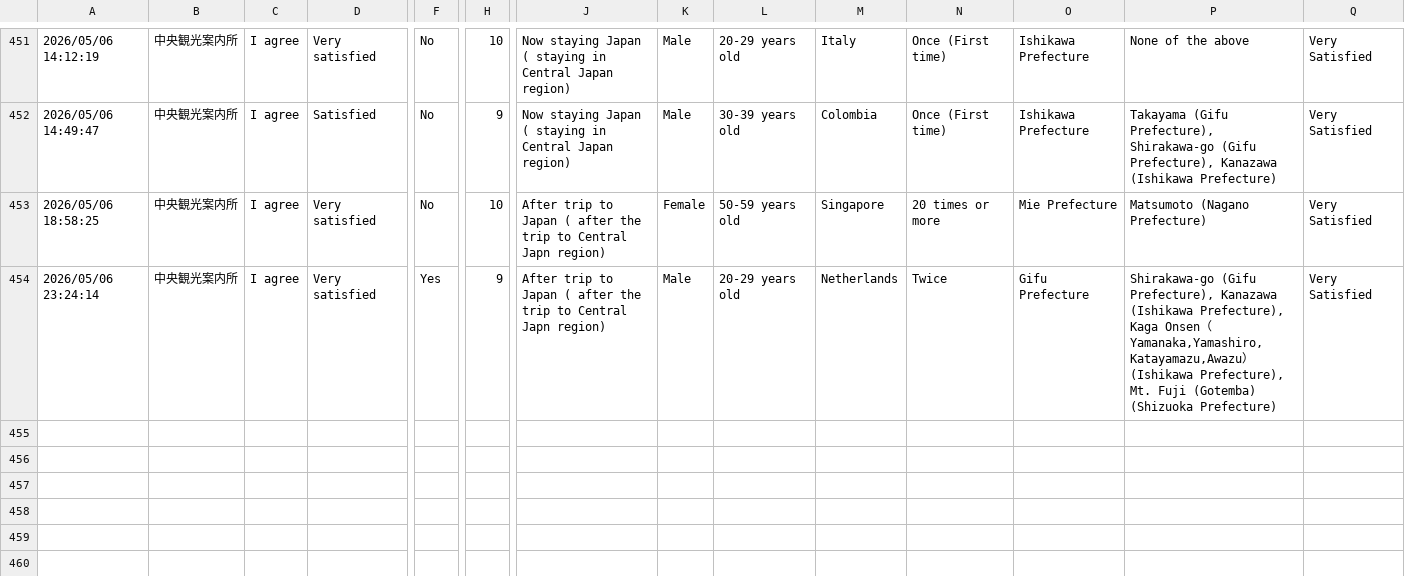
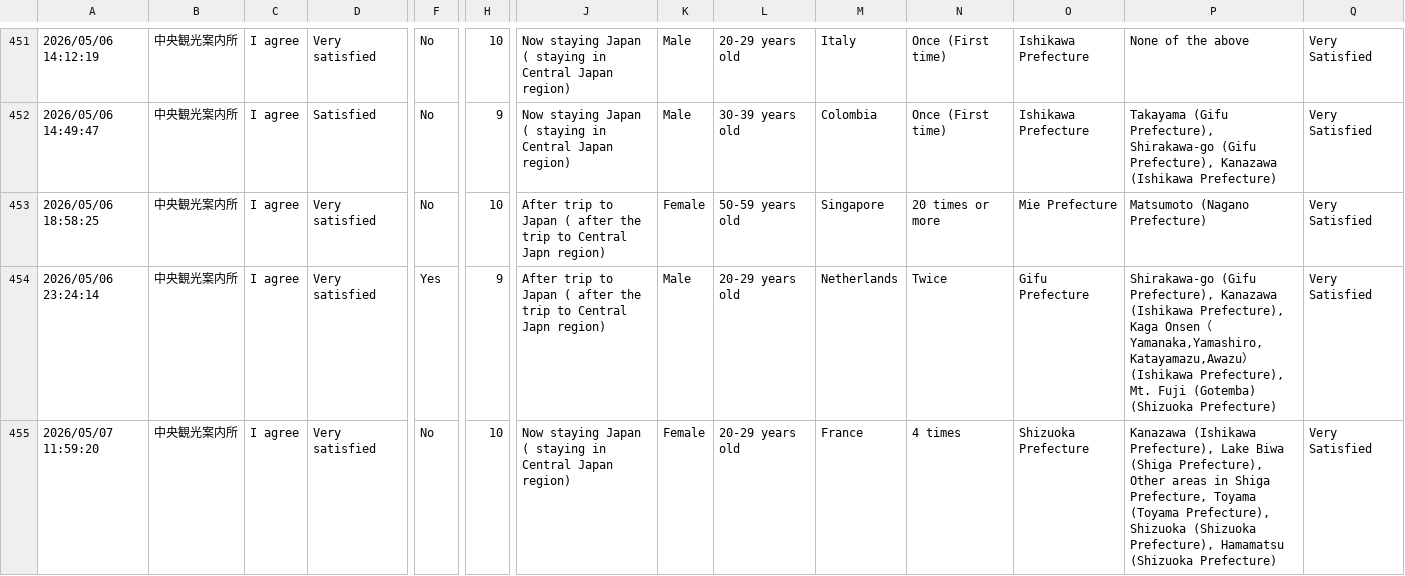
Before and after one commit to codefornoto/MilliforInbound, a CSV file: milliforinbound.csv, drawn as a sheet; only a part is shown, gaps mark what is left out; rows hold the shown columns only; the diff names each change by its address in the sheet, - before the commit and + after, or states it on an @@ line.

```diff
--- a/milliforinbound.csv
+++ b/milliforinbound.csv
+row 455: 2026/05/07 11:59:20 | 中央観光案内所 | I agree | Very satisfied | No | 10 | Now staying Japan ( staying in Central Japan region) | Female | 20-29 years old | France | 4 times | Shizuoka Prefecture | Kanazawa (Ishikawa Prefecture), Lake Biwa (Shiga Prefecture), Other areas in Shiga Prefecture, Toyama (Toyama Prefecture), Shizuoka (Shizuoka Prefecture), Hamamatsu (Shizuoka Prefecture) | Very Satisfied
```
